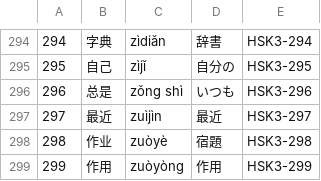
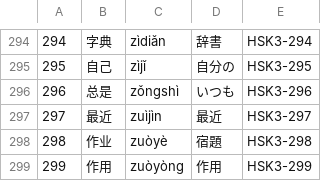
Before and after one commit to yoshixmk/piny, a CSV file: dict/HSK3-word-japanese.csv, drawn as a sheet; only a part is shown, gaps mark what is left out; the diff covers the shown part only.

```diff
--- a/dict/HSK3-word-japanese.csv
+++ b/dict/HSK3-word-japanese.csv
@@ -295,3 +295,3 @@
 295,自己,zìjǐ,自分の,HSK3-295
-296,总是,zǒng shì,いつも,HSK3-296
+296,总是,zǒngshì,いつも,HSK3-296
 297,最近,zuìjìn,最近,HSK3-297
```
Also changed, not shown: 5 edited cells elsewhere in this file, dict/HSK4-word-japanese.csv, dict/HSK5-word-japanese.csv, 1 other file.
